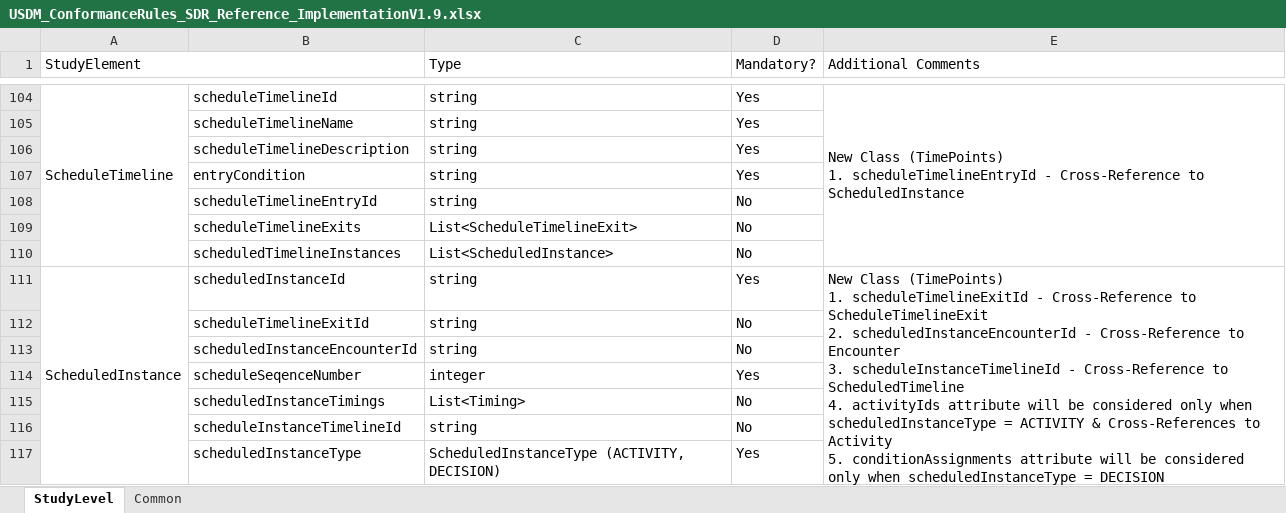
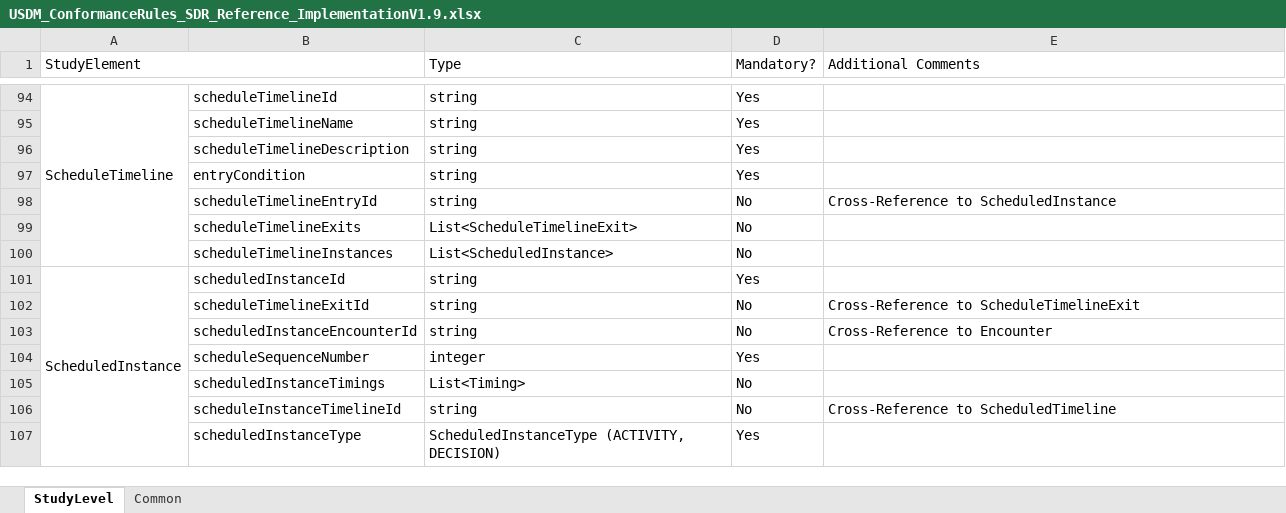
Before and after one commit to transcelerate/ddf-sdr-api, an Excel workbook: DataModel/USDM_ConformanceRules_SDR_Reference_ImplementationV1.9.xlsx, sheet StudyLevel, drawn as a sheet; only a part is shown, gaps mark what is left out; values as stored, in another font and other column widths than the file's, no cell formats; removed rows and columns are numbered as before the commit, all else as after; ↵ is a line break in a cell; the diff covers the shown part only; the diff names each change by its address in the sheet, - before the commit and + after, or states it on an @@ line.

```diff
--- a/DataModel/USDM_ConformanceRules_SDR_Reference_ImplementationV1.9.xlsx (sheet StudyLevel)
+++ b/DataModel/USDM_ConformanceRules_SDR_Reference_ImplementationV1.9.xlsx (sheet StudyLevel)
-E94 (Additional Comments): New Class (TimePoints) ↵ 1. scheduleTimelineEntryId - Cross-Reference to ScheduledInstance
+E94 (Additional Comments): (empty)
-E104:E110 merged
-E98 (Additional Comments): (empty)
+E98 (Additional Comments): Cross-Reference to ScheduledInstance
-B100: scheduledTimelineInstances
+B100: scheduleTimelineInstances
-E101 (Additional Comments): New Class (TimePoints) ↵ 1. scheduleTimelineExitId - Cross-Reference to ScheduleTimelineExit ↵ 2. scheduledInstanceEncounterId - Cross-Reference to Encounter ↵ 3. scheduleInstanceTimelineId - Cross-Reference to ScheduledTimeline ↵ 4. activityIds attribute will be considered only when scheduledInstanceType = ACTIVITY & Cross-References to Activity ↵ 5. conditionAssignments attribute will be considered only when scheduledInstanceType = DECISION
+E101 (Additional Comments): (empty)
-E111:E119 merged
-E102 (Additional Comments): (empty)
+E102 (Additional Comments): Cross-Reference to ScheduleTimelineExit
-E103 (Additional Comments): (empty)
+E103 (Additional Comments): Cross-Reference to Encounter
-B104: scheduleSeqenceNumber
+B104: scheduleSequenceNumber
-E106 (Additional Comments): (empty)
+E106 (Additional Comments): Cross-Reference to ScheduledTimeline
```
Also changed, not shown: 15 removed rows, 98 edited cells and merged cells elsewhere in this sheet, sheet Common, cell formats.
